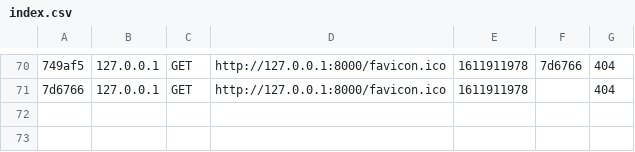
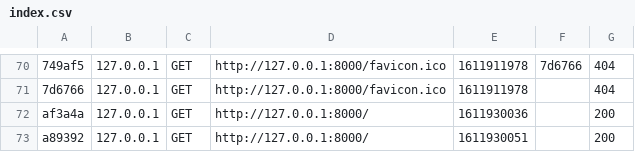
Before and after one commit to Almyra06/mspr-dev-backend, a CSV file: var/cache/dev/profiler/index.csv, drawn as a sheet; only a part is shown, gaps mark what is left out; the diff names each change by its address in the sheet, - before the commit and + after, or states it on an @@ line.

```diff
--- a/var/cache/dev/profiler/index.csv
+++ b/var/cache/dev/profiler/index.csv
+row 72: af3a4a | 127.0.0.1 | GET | http://127.0.0.1:8000/ | 1611930036 |  | 200
+row 73: a89392 | 127.0.0.1 | GET | http://127.0.0.1:8000/ | 1611930051 |  | 200
```
Also changed, not shown: 2 other files.
